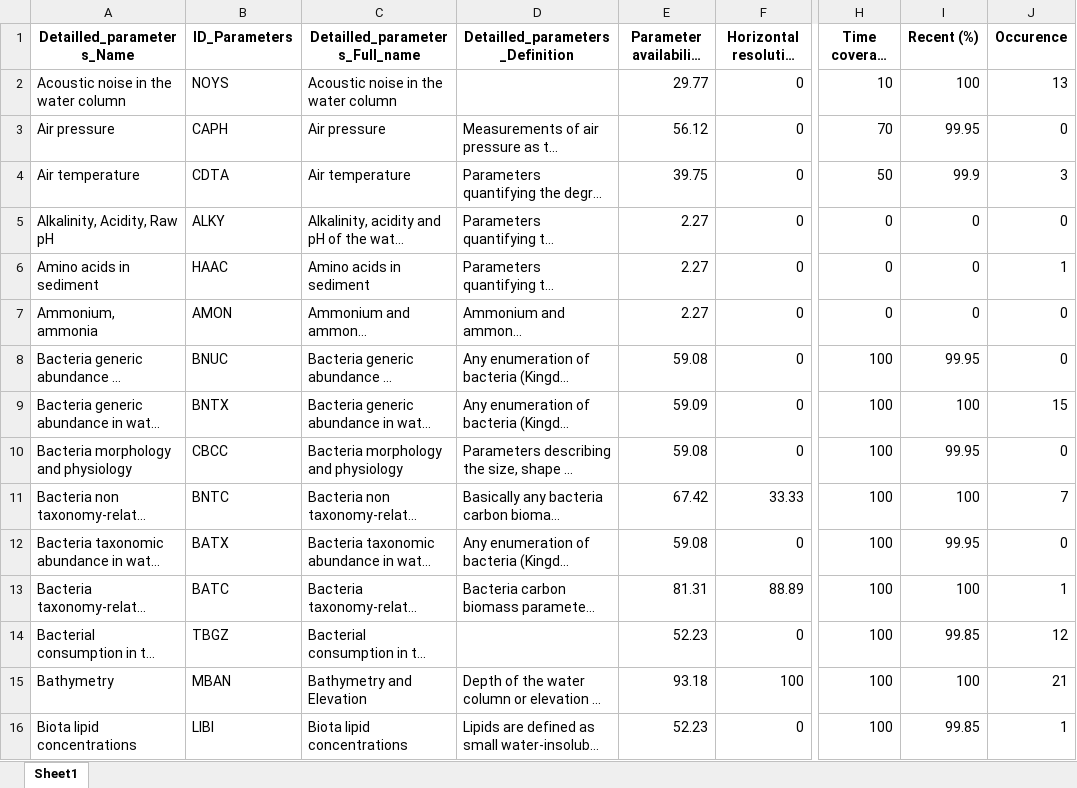
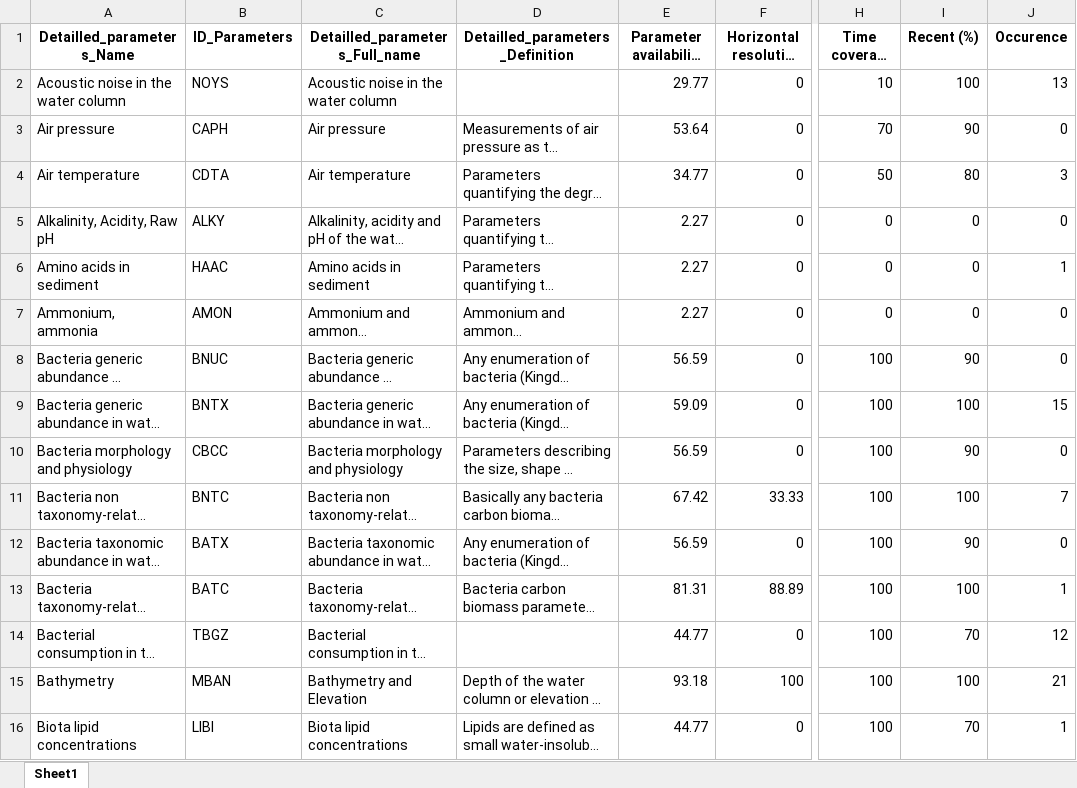
Before and after one commit to Mistra-C2B2/Symphony-Layer-Explorer, an Excel workbook: df_REFERENCE_PARAMETERS.xlsx, sheet Sheet1, drawn as a sheet; only a part is shown, gaps mark what is left out; long unchanged cells end in …; values as stored, in another font and other column widths than the file's, no borders; the diff covers the shown part only; the diff names each change by its address in the sheet, - before the commit and + after, or states it on an @@ line.

```diff
--- a/df_REFERENCE_PARAMETERS.xlsx (sheet Sheet1)
+++ b/df_REFERENCE_PARAMETERS.xlsx (sheet Sheet1)
-E3 (Parameter availability index (%)): 56.12
+E3 (Parameter availability index (%)): 53.64
-I3 (Recent (%)): 99.95
+I3 (Recent (%)): 90
-E4 (Parameter availability index (%)): 39.75
+E4 (Parameter availability index (%)): 34.77
-I4 (Recent (%)): 99.9
+I4 (Recent (%)): 80
-E8 (Parameter availability index (%)): 59.08
+E8 (Parameter availability index (%)): 56.59
-I8 (Recent (%)): 99.95
+I8 (Recent (%)): 90
-E10 (Parameter availability index (%)): 59.08
+E10 (Parameter availability index (%)): 56.59
-I10 (Recent (%)): 99.95
+I10 (Recent (%)): 90
-E12 (Parameter availability index (%)): 59.08
+E12 (Parameter availability index (%)): 56.59
-I12 (Recent (%)): 99.95
+I12 (Recent (%)): 90
-E14 (Parameter availability index (%)): 52.23
+E14 (Parameter availability index (%)): 44.77
-I14 (Recent (%)): 99.85
+I14 (Recent (%)): 70
-E16 (Parameter availability index (%)): 52.23
+E16 (Parameter availability index (%)): 44.77
-I16 (Recent (%)): 99.85
+I16 (Recent (%)): 70
```
Also changed, not shown: 210 edited cells elsewhere in this sheet, df_SYMPHONY_LAYERS.xlsx, df_filtred_catalogue.xlsx, 2 other files.
